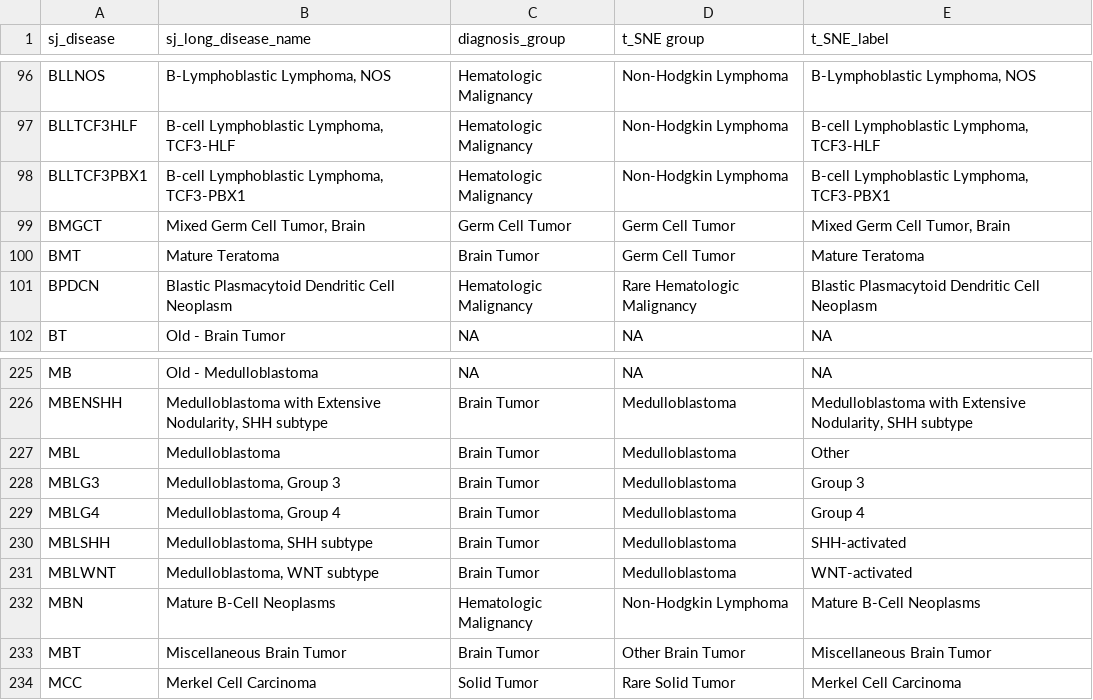
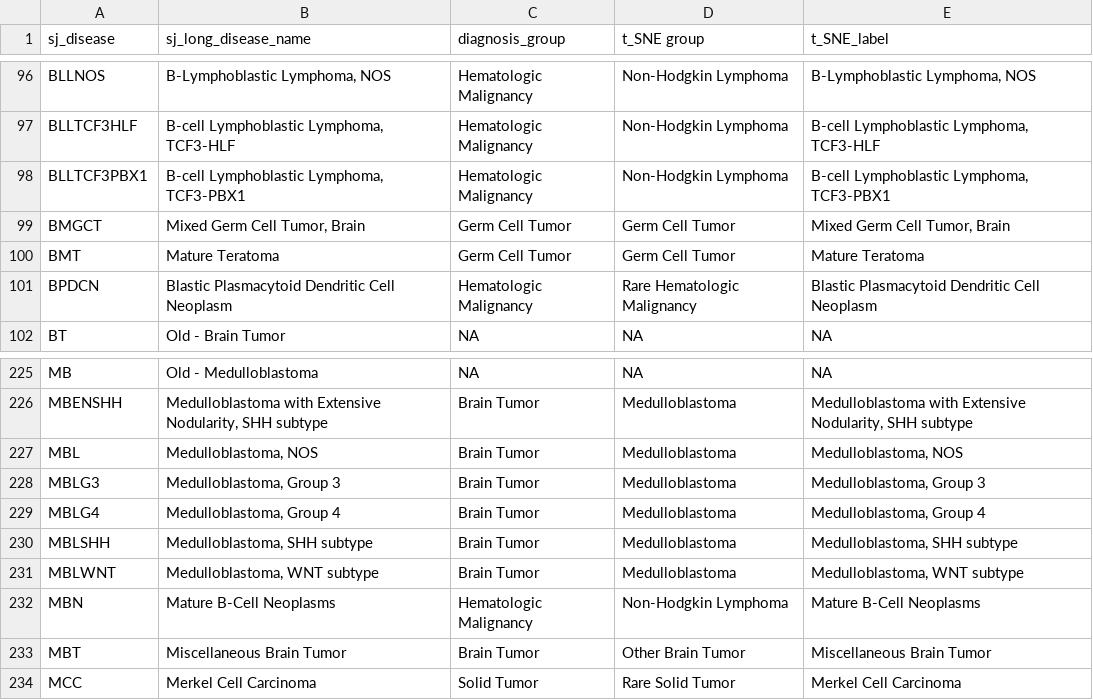
Before and after one commit to stjudecloud/expression-classification, a CSV file: dx_app/resources/stjude/metadata/Subtype_Groupings_for_tSNE.csv, drawn as a sheet; only a part is shown, gaps mark what is left out.

Commit message:
Additional metadata updates

```diff
--- a/dx_app/resources/stjude/metadata/Subtype_Groupings_for_tSNE.csv
+++ b/dx_app/resources/stjude/metadata/Subtype_Groupings_for_tSNE.csv
@@ -99,3 +99,3 @@ BLLTCF3PBX1,"B-cell Lymphoblastic Lymphoma, TCF3-PBX1",Hematologic Malignancy,No
 BMGCT,"Mixed Germ Cell Tumor, Brain",Germ Cell Tumor,Germ Cell Tumor,"Mixed Germ Cell Tumor, Brain"
-BMT,Mature Teratoma,Brain Tumor,Germ Cell Tumor,Mature Teratoma
+BMT,Mature Teratoma,Germ Cell Tumor,Germ Cell Tumor,Mature Teratoma
 BPDCN,Blastic Plasmacytoid Dendritic Cell Neoplasm,Hematologic Malignancy,Rare Hematologic Malignancy,Blastic Plasmacytoid Dendritic Cell Neoplasm
@@ -226,7 +226,7 @@ MB,Old - Medulloblastoma,NA,NA,NA
 MBENSHH,"Medulloblastoma with Extensive Nodularity, SHH subtype",Brain Tumor,Medulloblastoma,"Medulloblastoma with Extensive Nodularity, SHH subtype"
-MBL,Medulloblastoma,Brain Tumor,Medulloblastoma,Other
-MBLG3,"Medulloblastoma, Group 3",Brain Tumor,Medulloblastoma,Group 3
-MBLG4,"Medulloblastoma, Group 4",Brain Tumor,Medulloblastoma,Group 4
-MBLSHH,"Medulloblastoma, SHH subtype",Brain Tumor,Medulloblastoma,SHH-activated
-MBLWNT,"Medulloblastoma, WNT subtype",Brain Tumor,Medulloblastoma,WNT-activated
+MBL,"Medulloblastoma, NOS",Brain Tumor,Medulloblastoma,"Medulloblastoma, NOS"
+MBLG3,"Medulloblastoma, Group 3",Brain Tumor,Medulloblastoma,"Medulloblastoma, Group 3"
+MBLG4,"Medulloblastoma, Group 4",Brain Tumor,Medulloblastoma,"Medulloblastoma, Group 4"
+MBLSHH,"Medulloblastoma, SHH subtype",Brain Tumor,Medulloblastoma,"Medulloblastoma, SHH subtype"
+MBLWNT,"Medulloblastoma, WNT subtype",Brain Tumor,Medulloblastoma,"Medulloblastoma, WNT subtype"
 MBN,Mature B-Cell Neoplasms,Hematologic Malignancy,Non-Hodgkin Lymphoma,Mature B-Cell Neoplasms
```
Also changed, not shown: dx_app/resources/stjude/metadata/paper_vs_database_diagnosis_v4_normalized_AlexUpdatesV2_LOOKUP_tSNE.csv.
